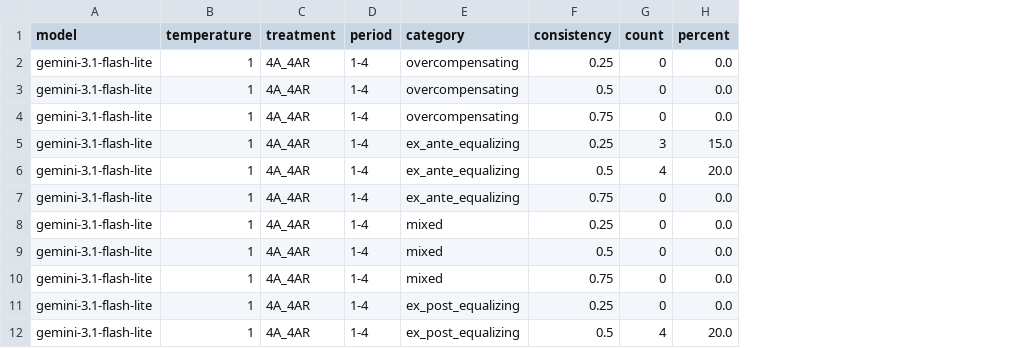
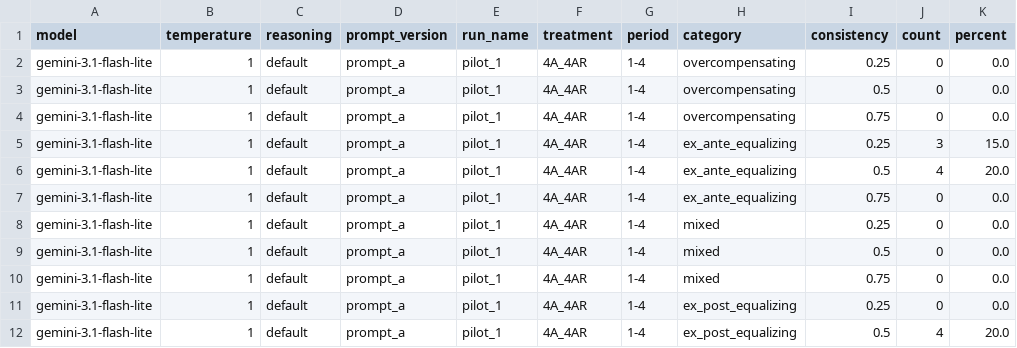
Before and after one commit to leona5139/choice_reversals, a CSV file: output/analysis/pilot_1/04_fig1_by_model.csv, drawn as a sheet; only a part is shown; the diff names each change by its address in the sheet, - before the commit and + after, or states it on an @@ line.

```diff
--- a/output/analysis/pilot_1/04_fig1_by_model.csv
+++ b/output/analysis/pilot_1/04_fig1_by_model.csv
+column C (reasoning), rows 2-12: all default
+column D (prompt_version), rows 2-12: all prompt_a
+column E (run_name), rows 2-12: all pilot_1
```
Also changed, not shown: output/analysis/milestone_2/03_fig3_revisions.csv, output/analysis/milestone_2/05_fig3_by_model.csv, 19 other files.
